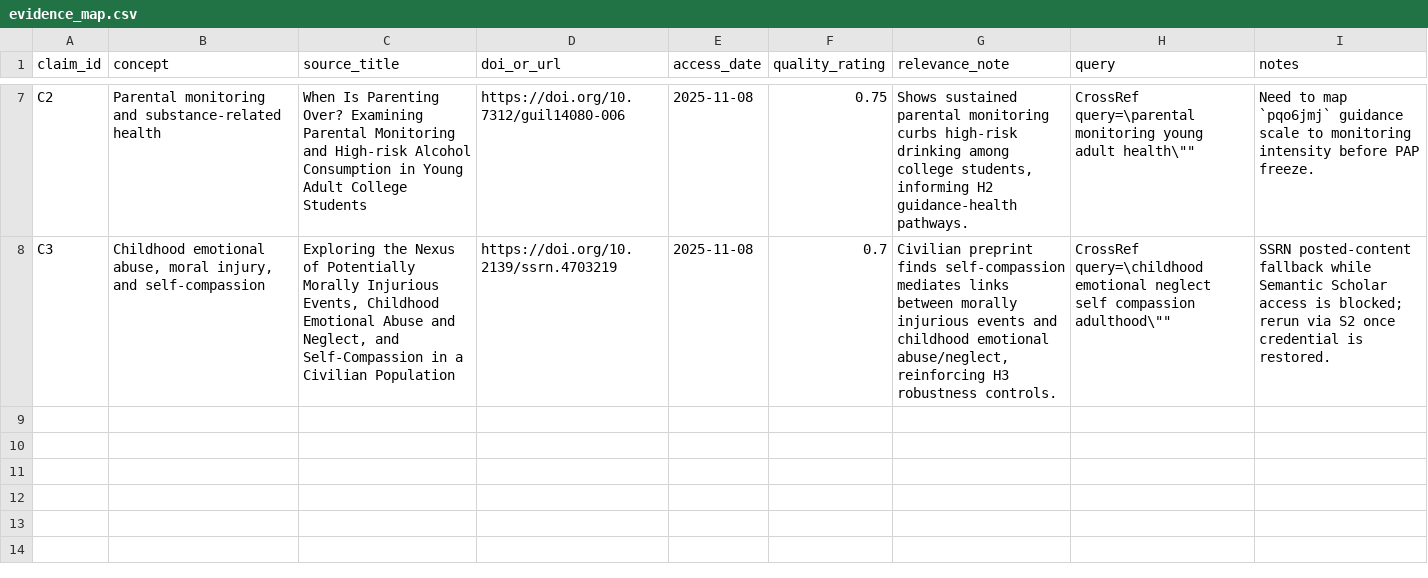
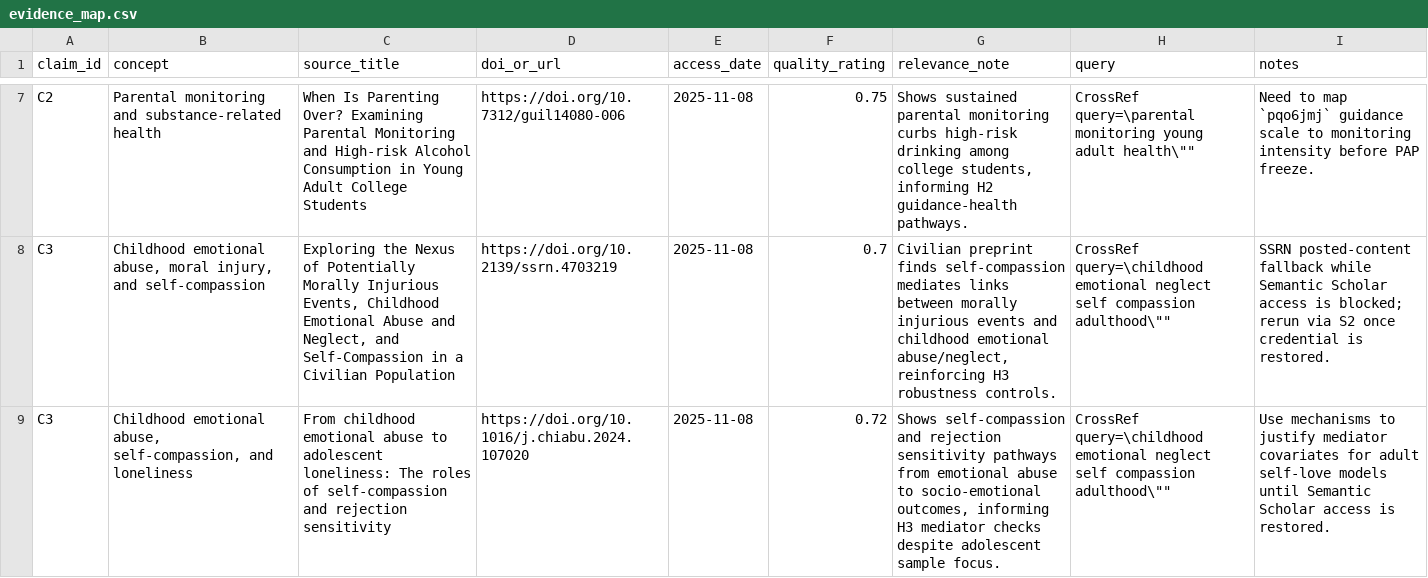
Before and after one commit to whp-wessel/ai_scientist, a CSV file: experiment_4b_aella_extensive_direct_edits_not_json/lit/evidence_map.csv, drawn as a sheet; only a part is shown, gaps mark what is left out; the diff names each change by its address in the sheet, - before the commit and + after, or states it on an @@ line.

Commit message:
loop_017: literature expansion via Semantic Scholar (saved 429 payload), updated evidence_map (0 new), notebook, decision log, and state.

```diff
--- a/experiment_4b_aella_extensive_direct_edits_not_json/lit/evidence_map.csv
+++ b/experiment_4b_aella_extensive_direct_edits_not_json/lit/evidence_map.csv
+row 9: C3 | Childhood emotional abuse, self-compassion, and loneliness | From childhood emotional abuse to adolescent loneliness: The roles of self-compassion and rejection sensitivity | https://doi.org/10.1016/j.chiabu.2024.107020 | 2025-11-08 | 0.72 | Shows self-compassion and rejection sensitivity pathways from emotional abuse to socio-emotional outcomes, informing H3 mediator checks despite adolescent sample focus. | CrossRef query=\childhood emotional neglect self compassion adulthood\"" | Use mechanisms to justify mediator covariates for adult self-love models until Semantic Scholar access is restored.
```
Also changed, not shown: experiment_4b_aella_extensive_direct_edits_not_json/analysis/decision_log.csv, experiment_5a_aella_minimal_gpt-5_not_codex/analysis/decision_log.csv, 19 other files.
